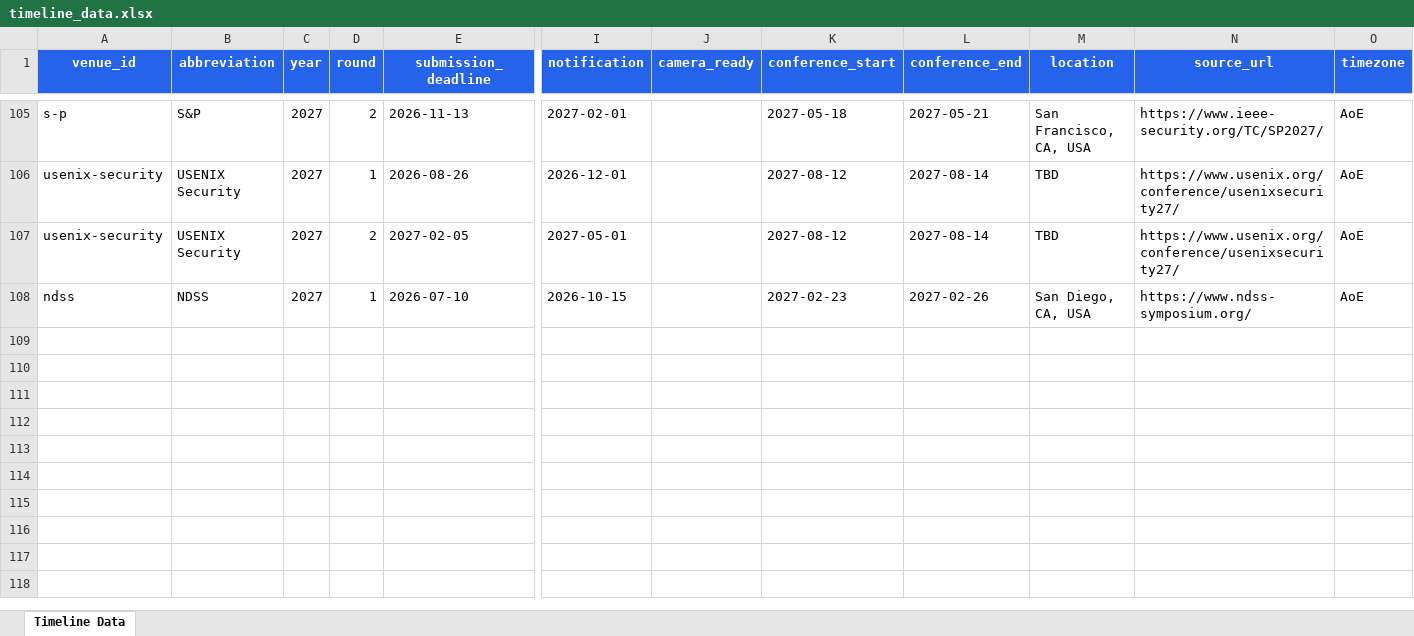
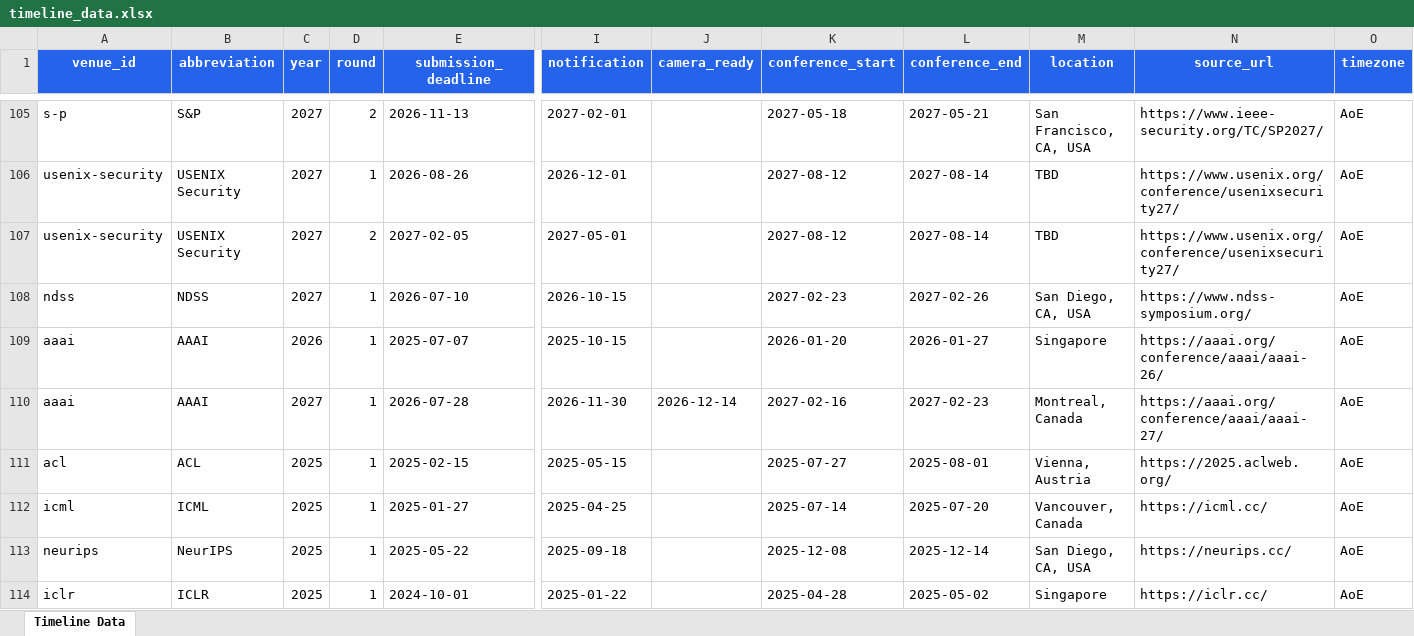
Before and after one commit to wang2000star/ccfddl, an Excel workbook: timeline_data.xlsx, sheet Timeline Data, drawn as a sheet; only a part is shown, gaps mark what is left out; values as stored, in another font and other column widths than the file's, no borders; rows hold the shown columns only; the diff names each change by its address in the sheet, - before the commit and + after, or states it on an @@ line.

```diff
--- a/timeline_data.xlsx (sheet Timeline Data)
+++ b/timeline_data.xlsx (sheet Timeline Data)
+row 109: aaai | AAAI | 2026 | 1 | 2025-07-07 | 2025-10-15 |  | 2026-01-20 | 2026-01-27 | Singapore | https://aaai.org/conference/aaai/aaai-26/ | AoE
+row 110: aaai | AAAI | 2027 | 1 | 2026-07-28 | 2026-11-30 | 2026-12-14 | 2027-02-16 | 2027-02-23 | Montreal, Canada | https://aaai.org/conference/aaai/aaai-27/ | AoE
+row 111: acl | ACL | 2025 | 1 | 2025-02-15 | 2025-05-15 |  | 2025-07-27 | 2025-08-01 | Vienna, Austria | https://2025.aclweb.org/ | AoE
+row 112: icml | ICML | 2025 | 1 | 2025-01-27 | 2025-04-25 |  | 2025-07-14 | 2025-07-20 | Vancouver, Canada | https://icml.cc/ | AoE
+row 113: neurips | NeurIPS | 2025 | 1 | 2025-05-22 | 2025-09-18 |  | 2025-12-08 | 2025-12-14 | San Diego, CA, USA | https://neurips.cc/ | AoE
+row 114: iclr | ICLR | 2025 | 1 | 2024-10-01 | 2025-01-22 |  | 2025-04-28 | 2025-05-02 | Singapore | https://iclr.cc/ | AoE
```
Also changed, not shown: 4 other files.
